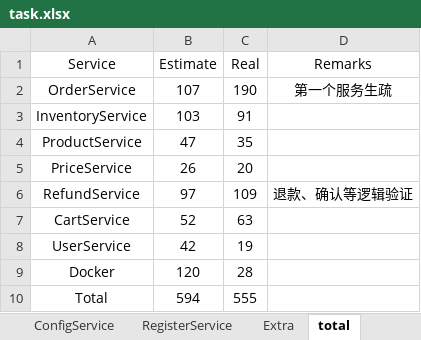
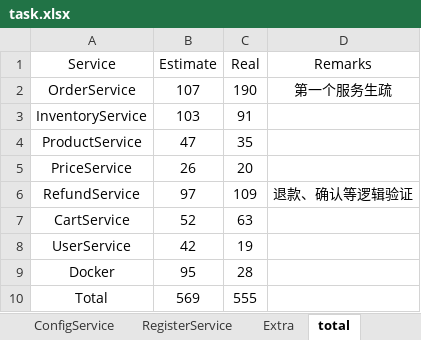
Before and after one commit to twzyliu/MicroService, an Excel workbook: task/task.xlsx, sheet total, drawn as a sheet; values as stored, in another font and other column widths than the file's, no borders; the diff names each change by its address in the sheet, - before the commit and + after, or states it on an @@ line.

```diff
--- a/task/task.xlsx (sheet total)
+++ b/task/task.xlsx (sheet total)
-B9 (Estimate): 120
+B9 (Estimate): 95
-B10 (Estimate): 594
+B10 (Estimate): 569
```
Also changed, not shown: sheet Docker, formulas that keep their value, 1 other file.
